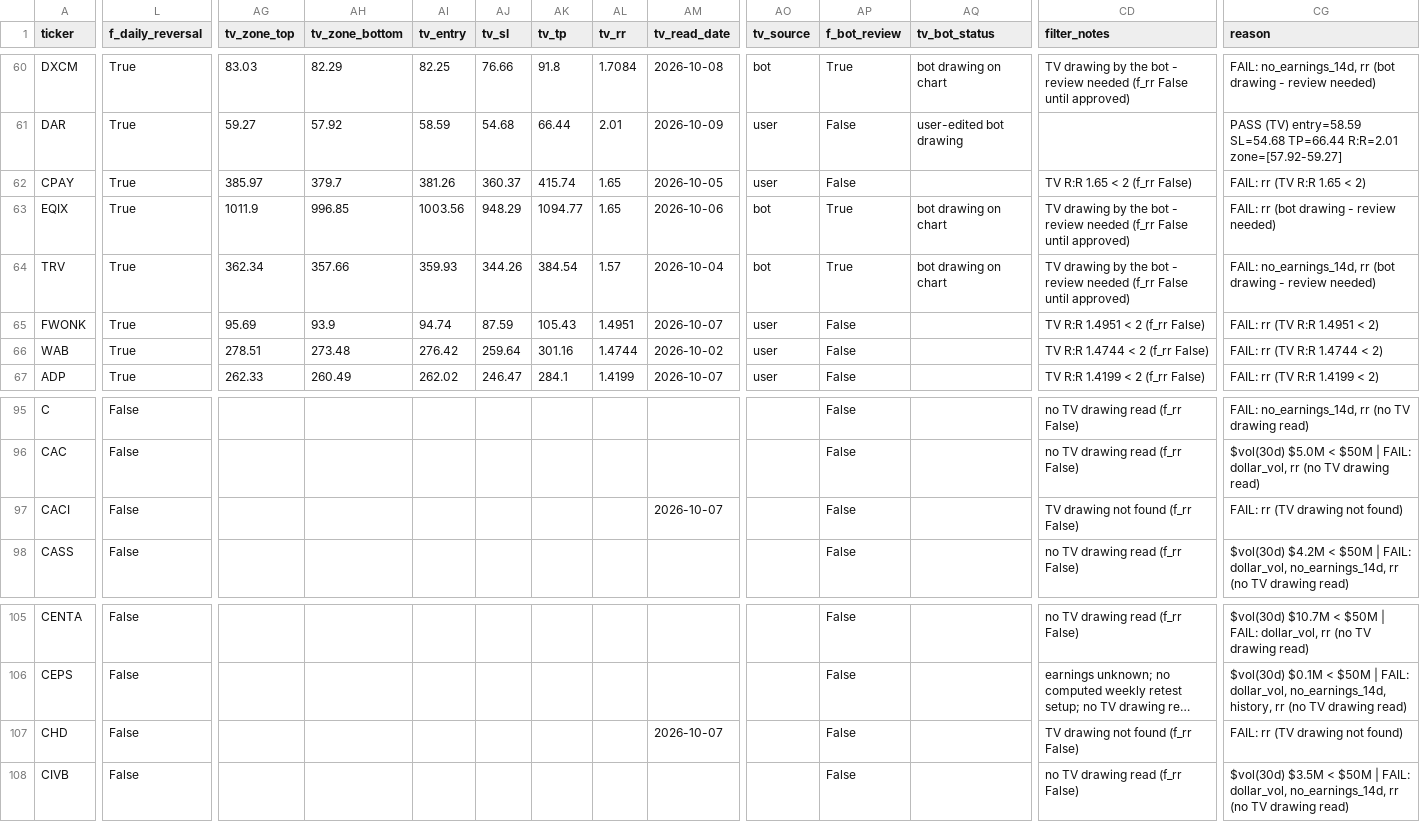
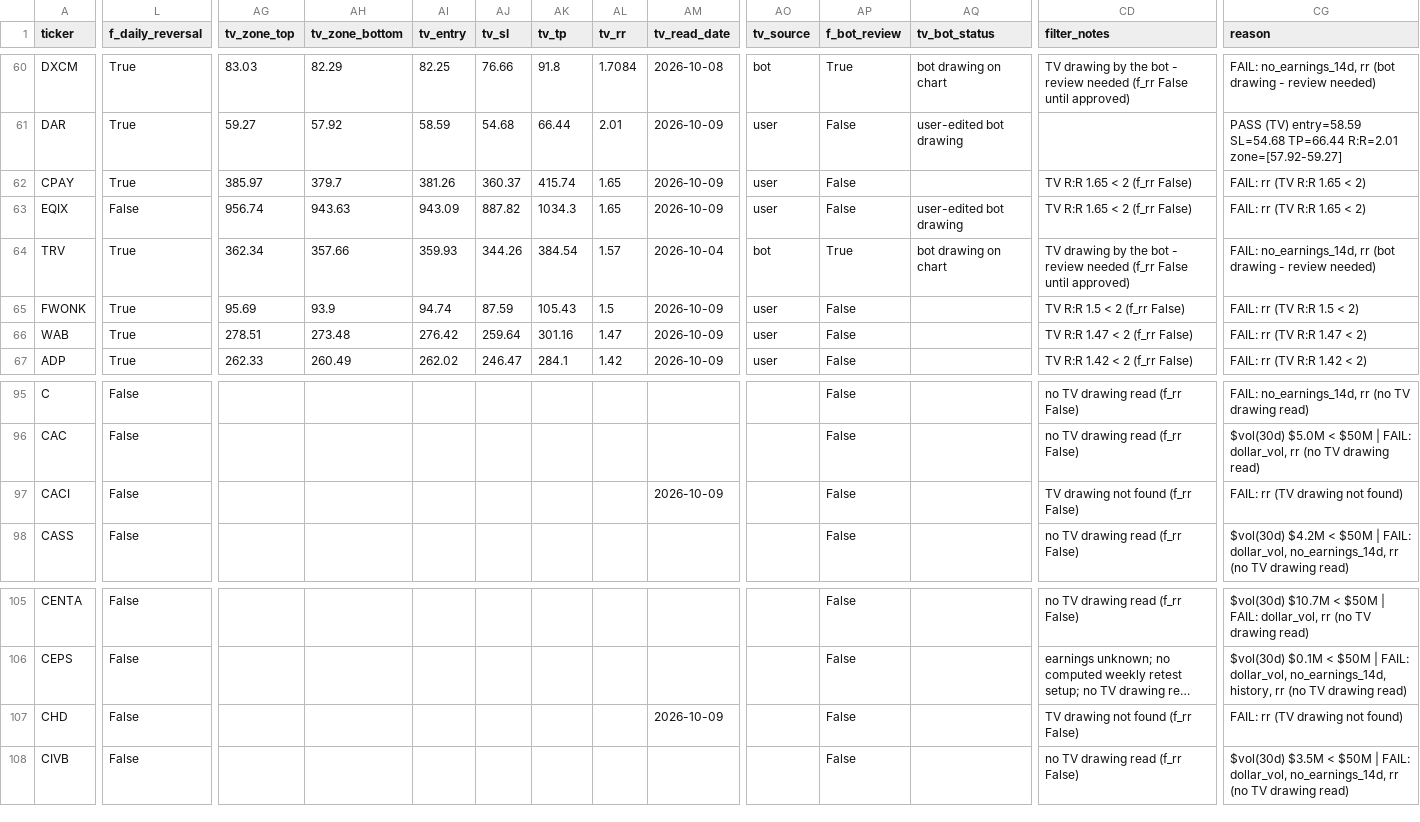
Before and after one commit to azran4u/stock-retest-scanner, a CSV file: historical-reports/2026-10-09.csv, drawn as a sheet; only a part is shown, gaps mark what is left out; long unchanged cells end in …; the diff covers the shown part only; the diff names each change by its address in the sheet, - before the commit and + after, or states it on an @@ line.

Commit message:
Nightly TV read batch 4/6

```diff
--- a/historical-reports/2026-10-09.csv
+++ b/historical-reports/2026-10-09.csv
-AM62 (tv_read_date): 2026-10-05
+AM62 (tv_read_date): 2026-10-09
-L63 (f_daily_reversal): True
+L63 (f_daily_reversal): False
-AG63 (tv_zone_top): 1011.9
+AG63 (tv_zone_top): 956.74
-AH63 (tv_zone_bottom): 996.85
+AH63 (tv_zone_bottom): 943.63
-AI63 (tv_entry): 1003.56
+AI63 (tv_entry): 943.09
-AJ63 (tv_sl): 948.29
+AJ63 (tv_sl): 887.82
-AK63 (tv_tp): 1094.77
+AK63 (tv_tp): 1034.3
-AM63 (tv_read_date): 2026-10-06
+AM63 (tv_read_date): 2026-10-09
-AO63 (tv_source): bot
+AO63 (tv_source): user
-AP63 (f_bot_review): True
+AP63 (f_bot_review): False
-AQ63 (tv_bot_status): bot drawing on chart
+AQ63 (tv_bot_status): user-edited bot drawing
-CD63 (filter_notes): TV drawing by the bot - review needed (f_rr False until approved)
+CD63 (filter_notes): TV R:R 1.65 < 2 (f_rr False)
-CG63 (reason): FAIL: rr (bot drawing - review needed)
+CG63 (reason): FAIL: rr (TV R:R 1.65 < 2)
-AL65 (tv_rr): 1.4951
+AL65 (tv_rr): 1.5
-AM65 (tv_read_date): 2026-10-07
+AM65 (tv_read_date): 2026-10-09
-CD65 (filter_notes): TV R:R 1.4951 < 2 (f_rr False)
+CD65 (filter_notes): TV R:R 1.5 < 2 (f_rr False)
-CG65 (reason): FAIL: rr (TV R:R 1.4951 < 2)
+CG65 (reason): FAIL: rr (TV R:R 1.5 < 2)
-AL66 (tv_rr): 1.4744
+AL66 (tv_rr): 1.47
-AM66 (tv_read_date): 2026-10-02
+AM66 (tv_read_date): 2026-10-09
-CD66 (filter_notes): TV R:R 1.4744 < 2 (f_rr False)
+CD66 (filter_notes): TV R:R 1.47 < 2 (f_rr False)
-CG66 (reason): FAIL: rr (TV R:R 1.4744 < 2)
+CG66 (reason): FAIL: rr (TV R:R 1.47 < 2)
-AL67 (tv_rr): 1.4199
+AL67 (tv_rr): 1.42
-AM67 (tv_read_date): 2026-10-07
+AM67 (tv_read_date): 2026-10-09
-CD67 (filter_notes): TV R:R 1.4199 < 2 (f_rr False)
+CD67 (filter_notes): TV R:R 1.42 < 2 (f_rr False)
-CG67 (reason): FAIL: rr (TV R:R 1.4199 < 2)
+CG67 (reason): FAIL: rr (TV R:R 1.42 < 2)
-AM97 (tv_read_date): 2026-10-07
+AM97 (tv_read_date): 2026-10-09
-AM107 (tv_read_date): 2026-10-07
+AM107 (tv_read_date): 2026-10-09
```
Also changed, not shown: 65 edited cells elsewhere in this file, historical-reports/latest.csv, 16 other files.
